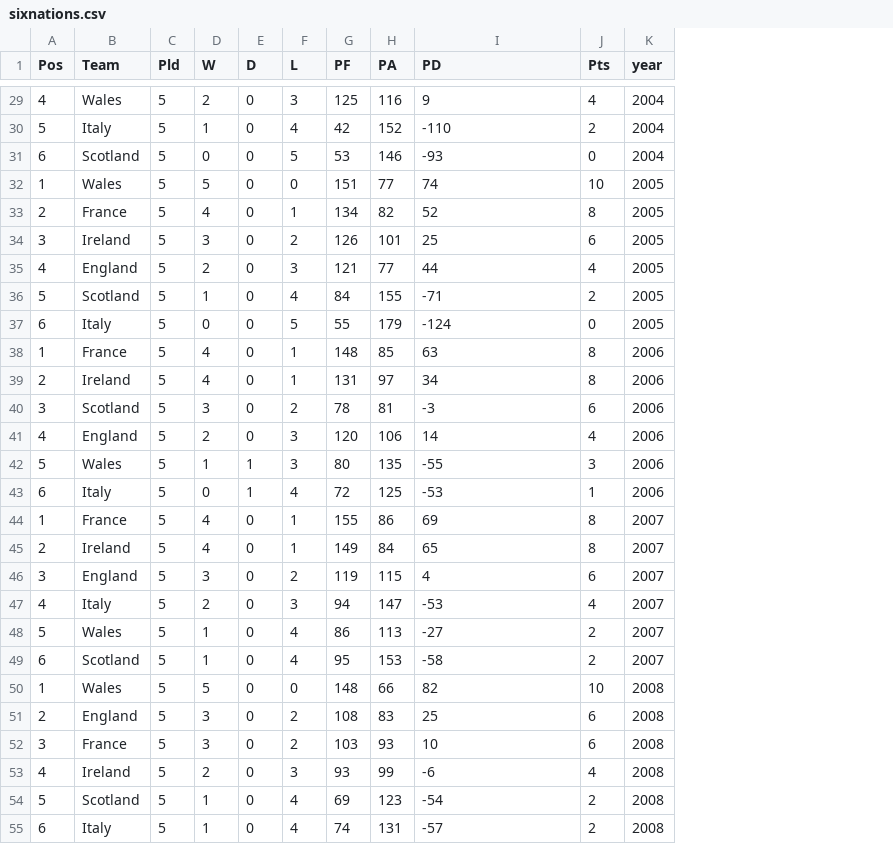
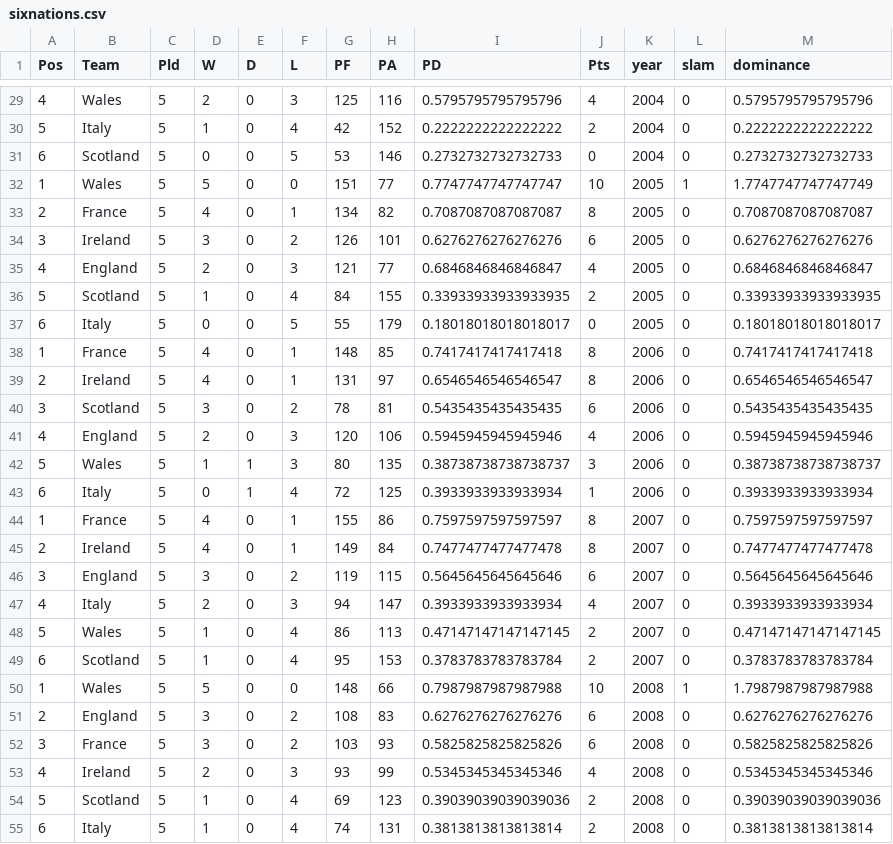
Before and after one commit to RobertMyles/blogdata, a CSV file: sixnations.csv, drawn as a sheet; only a part is shown, gaps mark what is left out; the diff covers the shown part only; the diff names each change by its address in the sheet, - before the commit and + after, or states it on an @@ line.

Commit message:
6N with dominance

```diff
--- a/sixnations.csv
+++ b/sixnations.csv
+column L (slam), rows 29-55: 0 | 0 | 0 | 1 | 0 | 0 | 0 | 0 | 0 | 0 | 0 | 0 | 0 | 0 | 0 | 0 | 0 | 0 | 0 | 0 | 0 | 1 | 0 | 0 | 0 | 0 | 0
+column M (dominance), rows 29-55: 0.5795795795795796 | 0.2222222222222222 | 0.2732732732732733 | 1.7747747747747749 | 0.7087087087087087 | 0.6276276276276276 | 0.6846846846846847 | 0.33933933933933935 | 0.18018018018018017 | 0.7417417417417418 | 0.6546546546546547 | 0.5435435435435435 | 0.5945945945945946 | 0.38738738738738737 | 0.3933933933933934 | 0.7597597597597597 | 0.7477477477477478 | 0.5645645645645646 | 0.3933933933933934 | 0.47147147147147145 | 0.3783783783783784 | 1.7987987987987988 | 0.6276276276276276 | 0.5825825825825826 | 0.5345345345345346 | 0.39039039039039036 | 0.3813813813813814
-I29 (PD): 9
+I29 (PD): 0.5795795795795796
-I30 (PD): -110
+I30 (PD): 0.2222222222222222
-I31 (PD): -93
+I31 (PD): 0.2732732732732733
-I32 (PD): 74
+I32 (PD): 0.7747747747747747
-I33 (PD): 52
+I33 (PD): 0.7087087087087087
-I34 (PD): 25
+I34 (PD): 0.6276276276276276
-I35 (PD): 44
+I35 (PD): 0.6846846846846847
-I36 (PD): -71
+I36 (PD): 0.33933933933933935
-I37 (PD): -124
+I37 (PD): 0.18018018018018017
-I38 (PD): 63
+I38 (PD): 0.7417417417417418
-I39 (PD): 34
+I39 (PD): 0.6546546546546547
-I40 (PD): -3
+I40 (PD): 0.5435435435435435
-I41 (PD): 14
+I41 (PD): 0.5945945945945946
-I42 (PD): -55
+I42 (PD): 0.38738738738738737
-I43 (PD): -53
+I43 (PD): 0.3933933933933934
-I44 (PD): 69
+I44 (PD): 0.7597597597597597
-I45 (PD): 65
+I45 (PD): 0.7477477477477478
-I46 (PD): 4
+I46 (PD): 0.5645645645645646
-I47 (PD): -53
+I47 (PD): 0.3933933933933934
-I48 (PD): -27
+I48 (PD): 0.47147147147147145
-I49 (PD): -58
+I49 (PD): 0.3783783783783784
-I50 (PD): 82
+I50 (PD): 0.7987987987987988
-I51 (PD): 25
+I51 (PD): 0.6276276276276276
-I52 (PD): 10
+I52 (PD): 0.5825825825825826
-I53 (PD): -6
+I53 (PD): 0.5345345345345346
-I54 (PD): -54
+I54 (PD): 0.39039039039039036
-I55 (PD): -57
+I55 (PD): 0.3813813813813814
```
Also changed, not shown: 123 edited cells elsewhere in this file.
